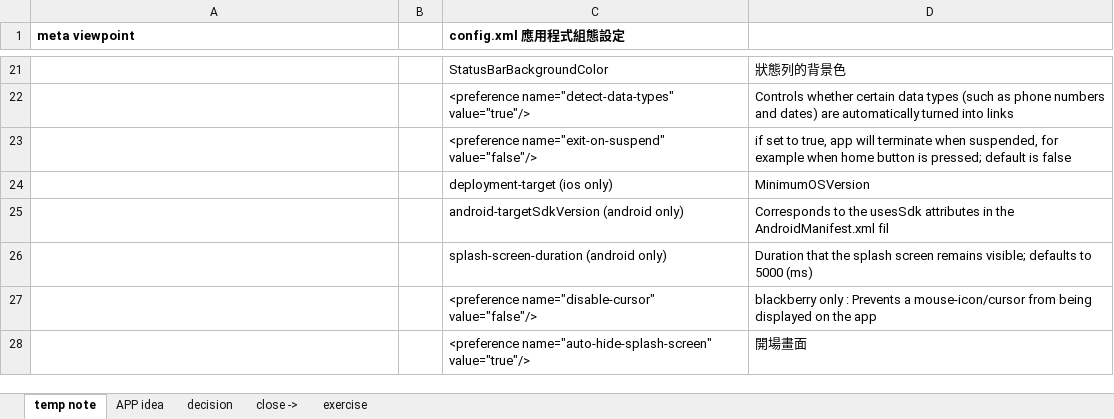
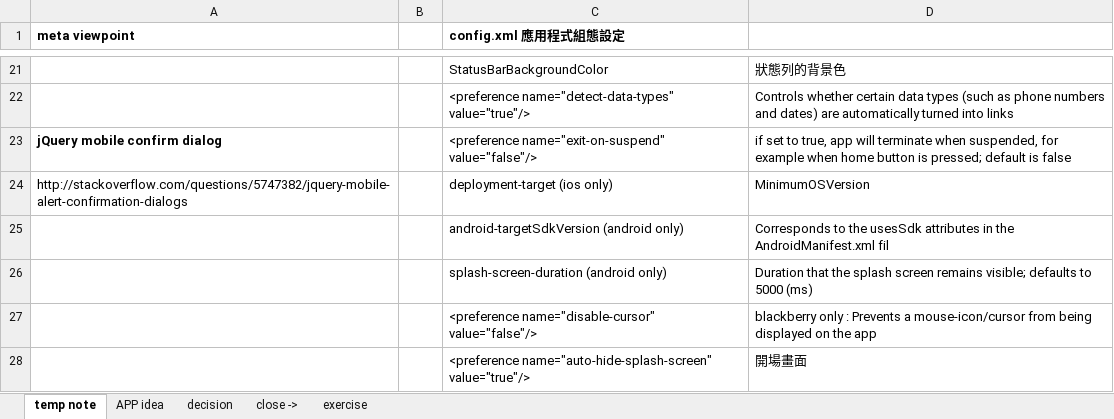
Before and after one commit to oahehc/app, an Excel workbook: phonegap project.xlsx, sheet temp note, drawn as a sheet; only a part is shown, gaps mark what is left out; values as stored, in another font and other column widths than the file's, no borders; the diff names each change by its address in the sheet, - before the commit and + after, or states it on an @@ line.

Commit message:
> add array sorting to unify order > adjust alert msg format > add custom confirm dialog > update default open list rule

```diff
--- a/phonegap project.xlsx (sheet temp note)
+++ b/phonegap project.xlsx (sheet temp note)
-A23 (meta viewpoint): (empty)
+A23 (meta viewpoint): jQuery mobile confirm dialog
-A24 (meta viewpoint): (empty)
+A24 (meta viewpoint): http://stackoverflow.com/questions/5747382/jquery-mobile-alert-confirmation-dialogs
```
Also changed, not shown: sheet decision, 2 other files.
